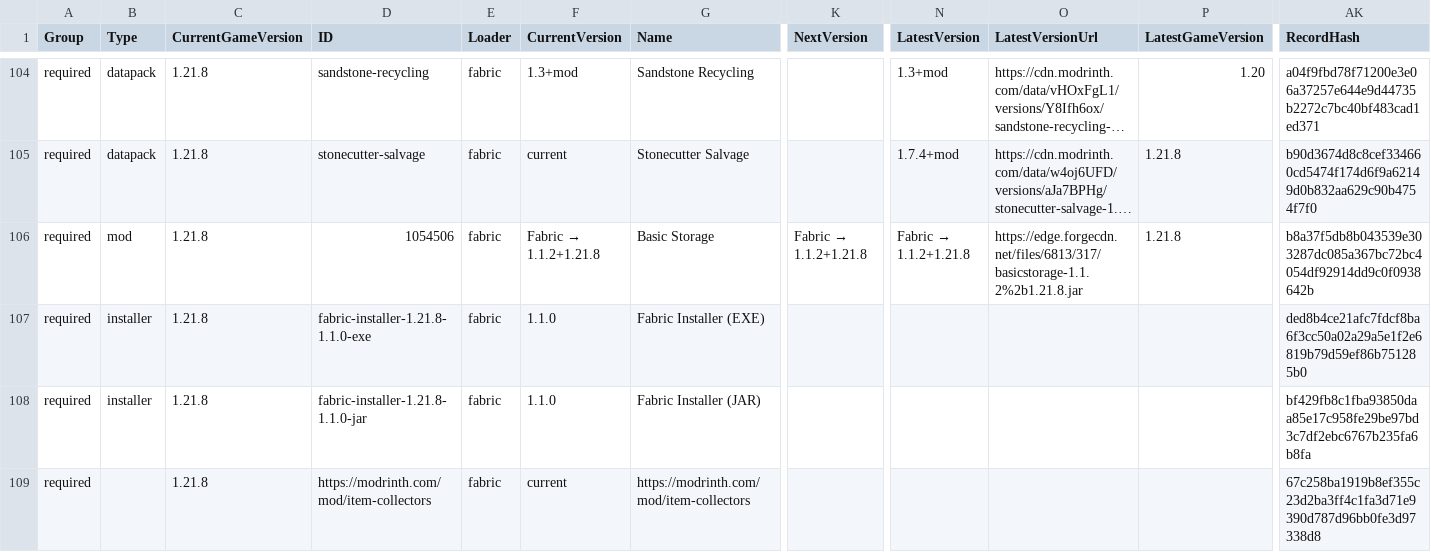
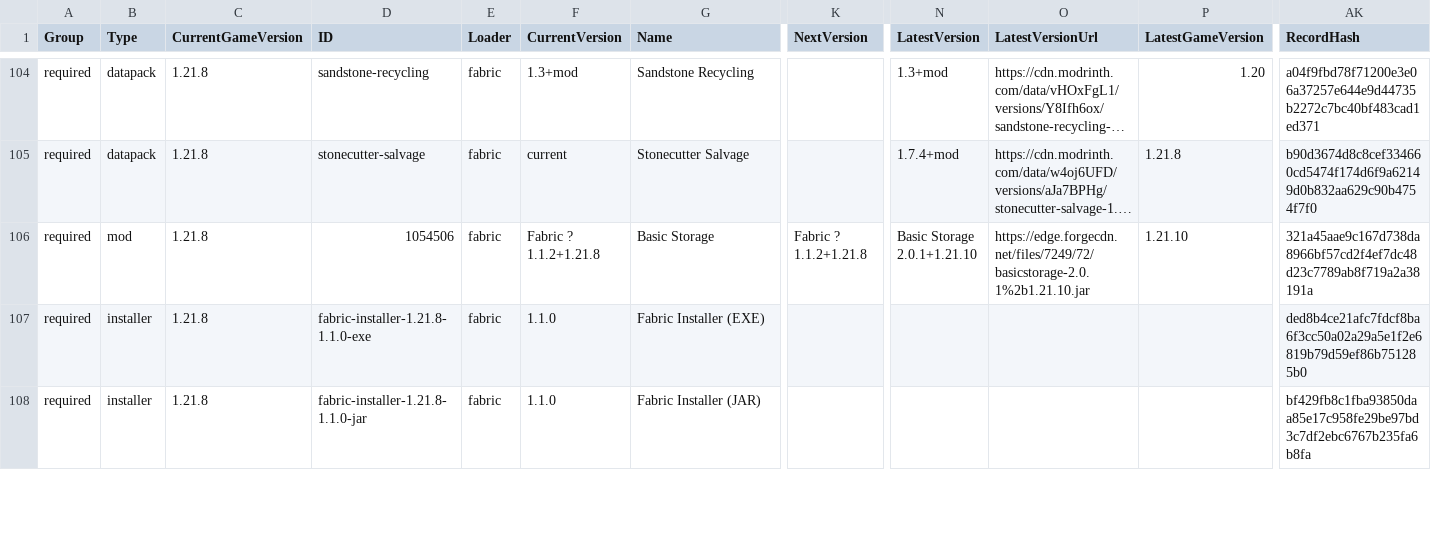
Before and after one commit to survivorsunited/minecraft-mods-manager, a CSV file: modlist.csv, drawn as a sheet; only a part is shown, gaps mark what is left out; long unchanged cells end in …; removed rows and columns are numbered as before the commit, all else as after; rows hold the shown columns only; the diff covers the shown part only; the diff names each change by its address in the sheet, - before the commit and + after, or states it on an @@ line.

Commit message:
update db.

```diff
--- a/modlist.csv
+++ b/modlist.csv
@@ F106 (CurrentVersion): Fabric → 1.1.2+1.21.8 → Fabric ? 1.1.2+1.21.8 @@
@@ K106 (NextVersion): Fabric → 1.1.2+1.21.8 → Fabric ? 1.1.2+1.21.8 @@
@@ N106 (LatestVersion): Fabric → 1.1.2+1.21.8 → Basic Storage 2.0.1+1.21.10 @@
-O106 (LatestVersionUrl): https://edge.forgecdn.net/files/6813/317/basicstorage-1.1.2%2b1.21.8.jar
+O106 (LatestVersionUrl): https://edge.forgecdn.net/files/7249/72/basicstorage-2.0.1%2b1.21.10.jar
-P106 (LatestGameVersion): 1.21.8
+P106 (LatestGameVersion): 1.21.10
-AK106 (RecordHash): b8a37f5db8b043539e303287dc085a367bc72bc4054df92914dd9c0f0938642b
+AK106 (RecordHash): 321a45aae9c167d738da8966bf57cd2f4ef7dc48d23c7789ab8f719a2a38191a
-row 109: required |  | 1.21.8 | https://modrinth.com/mod/item-collectors | fabric | current | https://modrinth.com/mod/item-collectors |  |  |  |  | 67c258ba1919b8ef355c23d2ba3ff4c1fa3d71e9390d787d96bb0fe3d97338d8
```
Also changed, not shown: 1 added row and 58 edited cells elsewhere in this file.
